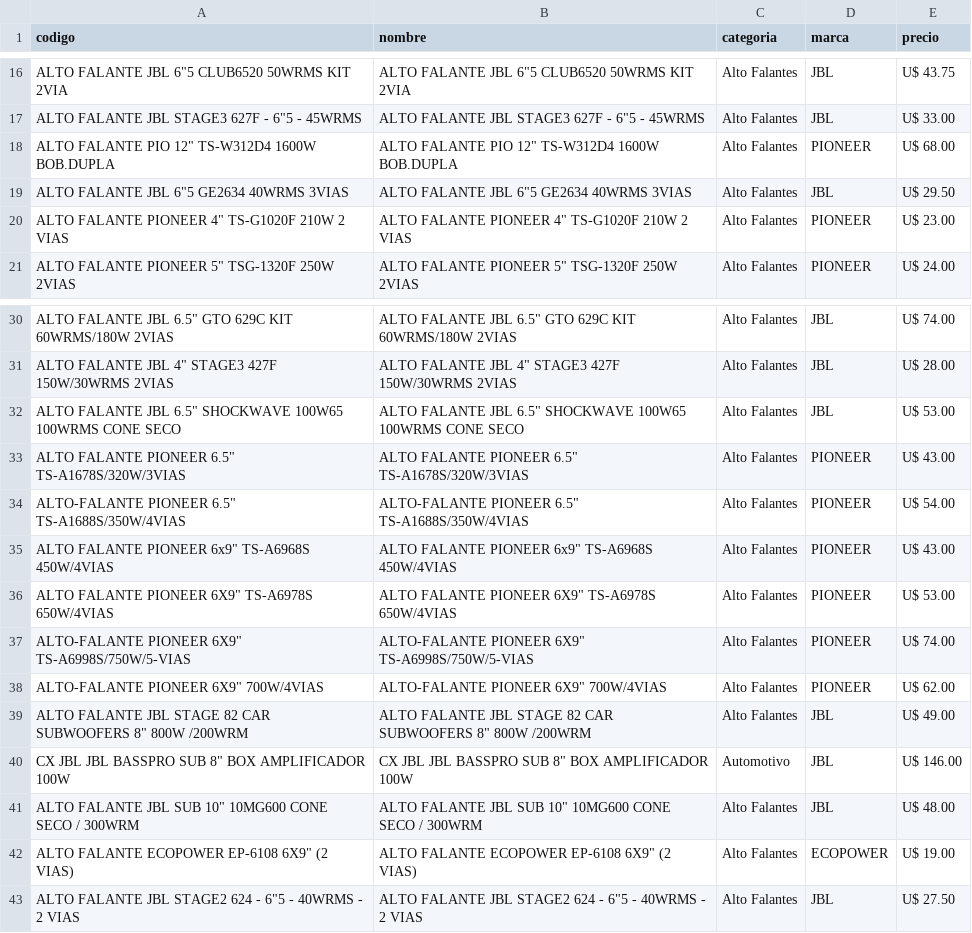
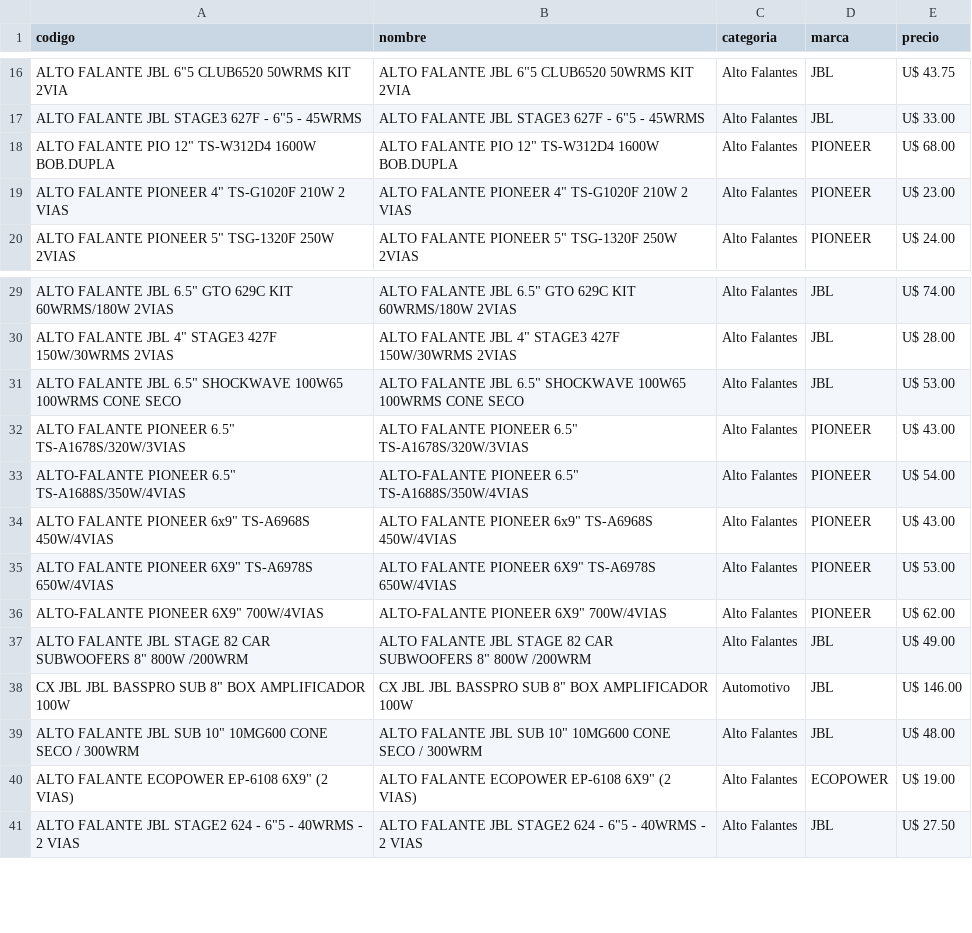
Before and after one commit to Gabrieluz1985/monitor-tcheloco, a CSV file: productos_tche_anterior.csv, drawn as a sheet; only a part is shown, gaps mark what is left out; the diff names each change by its address in the sheet, - before the commit and + after, or states it on an @@ line.

```diff
--- a/productos_tche_anterior.csv
+++ b/productos_tche_anterior.csv
-row 19: ALTO FALANTE JBL 6"5 GE2634 40WRMS 3VIAS | ALTO FALANTE JBL 6"5 GE2634 40WRMS 3VIAS | Alto Falantes | JBL | U$ 29.50
-row 37: ALTO-FALANTE PIONEER 6X9" TS-A6998S/750W/5-VIAS | ALTO-FALANTE PIONEER 6X9" TS-A6998S/750W/5-VIAS | Alto Falantes | PIONEER | U$ 74.00
```
